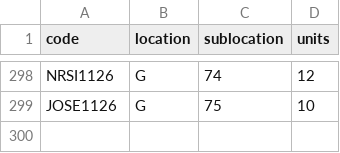
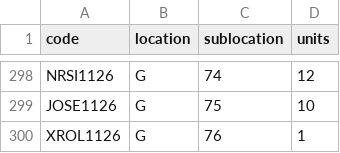
Before and after one commit to DeltaLabo/inventory, a CSV file: data/locations.csv, drawn as a sheet; only a part is shown, gaps mark what is left out; the diff names each change by its address in the sheet, - before the commit and + after, or states it on an @@ line.

```diff
--- a/data/locations.csv
+++ b/data/locations.csv
+row 300: XROL1126 | G | 76 | 1
```
Also changed, not shown: data/details.csv, 1 other file.
